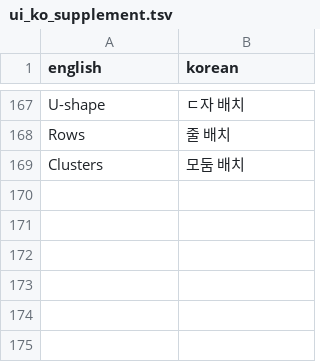
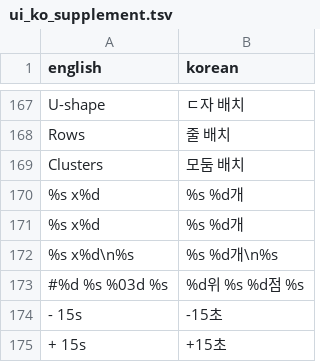
Before and after one commit to Educatian/chalk-and-chance, a TSV file: i18n/ui_ko_supplement.tsv, drawn as a sheet; only a part is shown, gaps mark what is left out.

```diff
--- a/i18n/ui_ko_supplement.tsv
+++ b/i18n/ui_ko_supplement.tsv
@@ -169 +169,7 @@ Rows	줄 배치
 Clusters	모둠 배치
+%s x%d	%s %d개
+%s  x%d	%s  %d개
+%s x%d\n%s	%s %d개\n%s
+#%d  %s   %03d   %s	%d위  %s   %d점   %s
+- 15s	-15초
++ 15s	+15초
```
Also changed, not shown: 8 other files.
